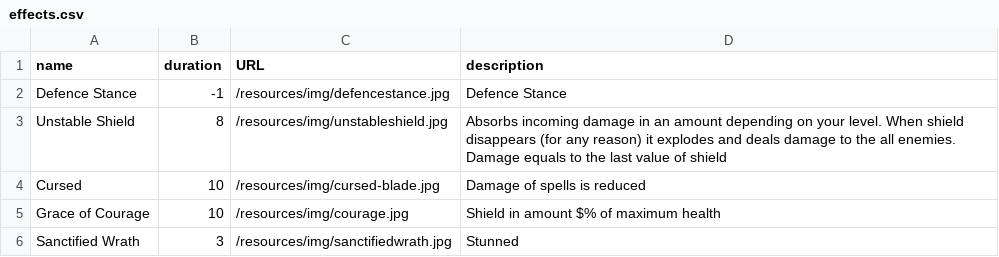
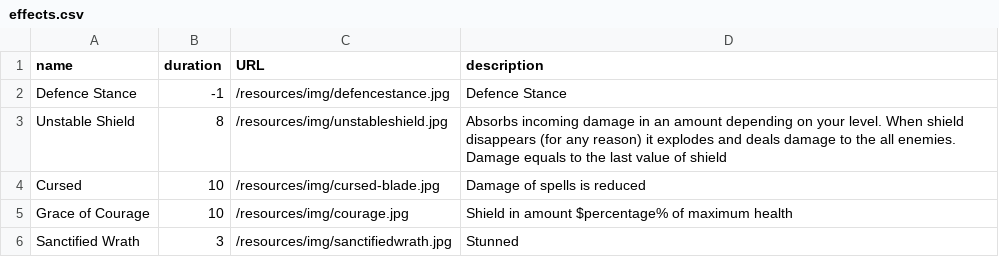
Before and after one commit to Alex-Railean/rpg, a CSV file: rpg-persistence/src/main/resources/csv/effects.csv, drawn as a sheet.

```diff
--- a/rpg-persistence/src/main/resources/csv/effects.csv
+++ b/rpg-persistence/src/main/resources/csv/effects.csv
@@ -4,3 +4,3 @@ Unstable Shield        ; 8        ; /resources/img/unstableshield.jpg   ; Absorb
 Cursed                 ; 10       ; /resources/img/cursed-blade.jpg     ; Damage of spells is reduced
-Grace of Courage       ; 10       ; /resources/img/courage.jpg          ; Shield in amount $% of maximum health
+Grace of Courage       ; 10       ; /resources/img/courage.jpg          ; Shield in amount $percentage% of maximum health
 Sanctified Wrath       ; 3        ; /resources/img/sanctifiedwrath.jpg  ; Stunned
```
Also changed, not shown: 1 other file.
